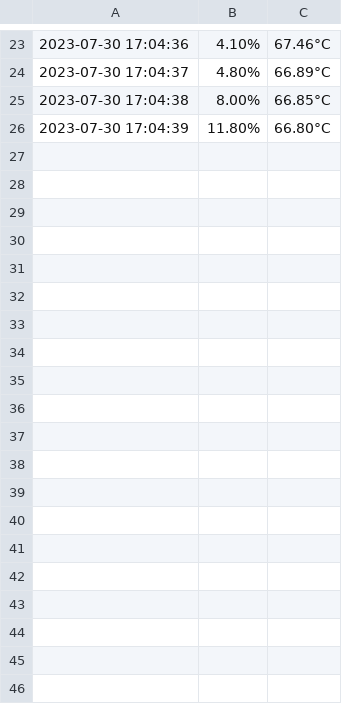
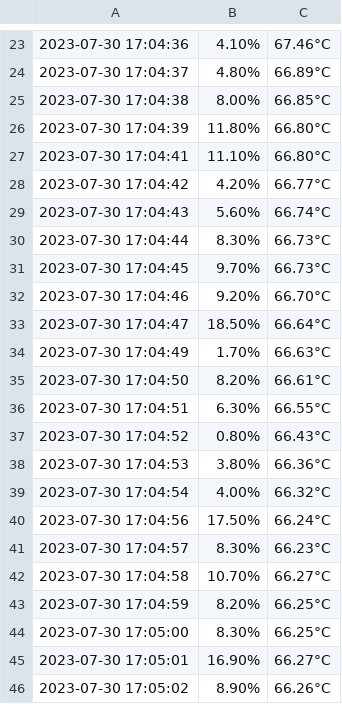
Before and after one commit to sugan0tech-fk/cpu-usage-logger, a CSV file: cpu_usage_temp_log.csv, drawn as a sheet; only a part is shown, gaps mark what is left out; the diff covers the shown part only.

```diff
--- a/cpu_usage_temp_log.csv
+++ b/cpu_usage_temp_log.csv
@@ -26 +26,21 @@
 2023-07-30 17:04:39,11.80%,66.80°C
+2023-07-30 17:04:41,11.10%,66.80°C
+2023-07-30 17:04:42,4.20%,66.77°C
+2023-07-30 17:04:43,5.60%,66.74°C
+2023-07-30 17:04:44,8.30%,66.73°C
+2023-07-30 17:04:45,9.70%,66.73°C
+2023-07-30 17:04:46,9.20%,66.70°C
+2023-07-30 17:04:47,18.50%,66.64°C
+2023-07-30 17:04:49,1.70%,66.63°C
+2023-07-30 17:04:50,8.20%,66.61°C
+2023-07-30 17:04:51,6.30%,66.55°C
+2023-07-30 17:04:52,0.80%,66.43°C
+2023-07-30 17:04:53,3.80%,66.36°C
+2023-07-30 17:04:54,4.00%,66.32°C
+2023-07-30 17:04:56,17.50%,66.24°C
+2023-07-30 17:04:57,8.30%,66.23°C
+2023-07-30 17:04:58,10.70%,66.27°C
+2023-07-30 17:04:59,8.20%,66.25°C
+2023-07-30 17:05:00,8.30%,66.25°C
+2023-07-30 17:05:01,16.90%,66.27°C
+2023-07-30 17:05:02,8.90%,66.26°C
```
Also changed, not shown: 31 added rows elsewhere in this file, 2 other files.
